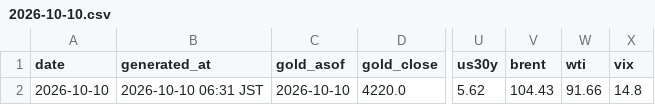
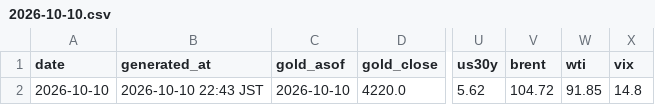
Before and after one commit to Wangxian111/xaudaily-data, a CSV file: data/daily/2026-10-10.csv, drawn as a sheet; only a part is shown, gaps mark what is left out; the diff names each change by its address in the sheet, - before the commit and + after, or states it on an @@ line.

Commit message:
Update data/daily/2026-10-10.csv

```diff
--- a/data/daily/2026-10-10.csv
+++ b/data/daily/2026-10-10.csv
-B2 (generated_at): 2026-10-10 06:31 JST
+B2 (generated_at): 2026-10-10 22:43 JST
-V2 (brent): 104.43
+V2 (brent): 104.72
-W2 (wti): 91.66
+W2 (wti): 91.85
```
